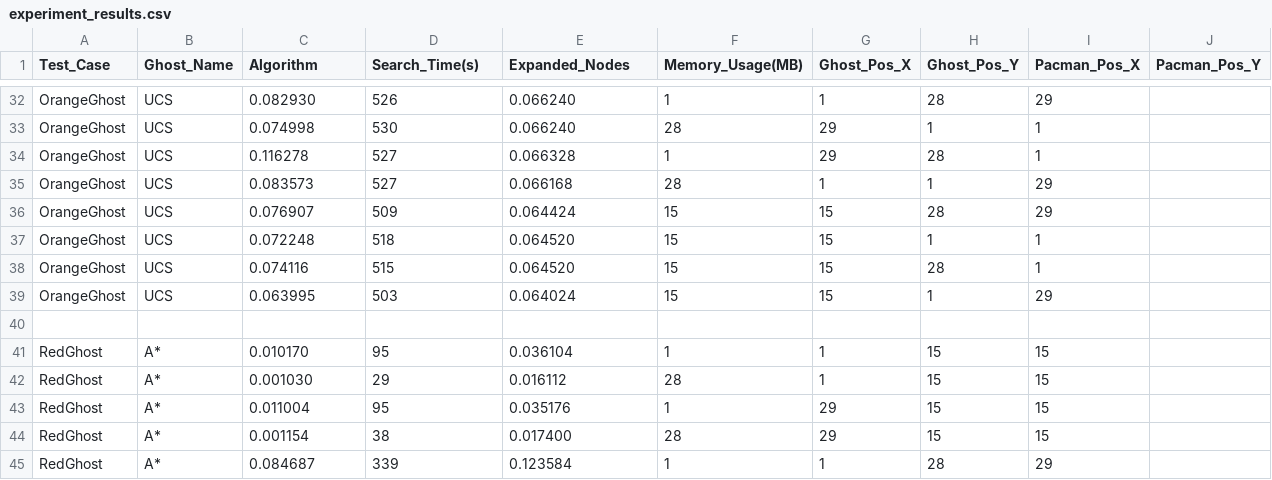
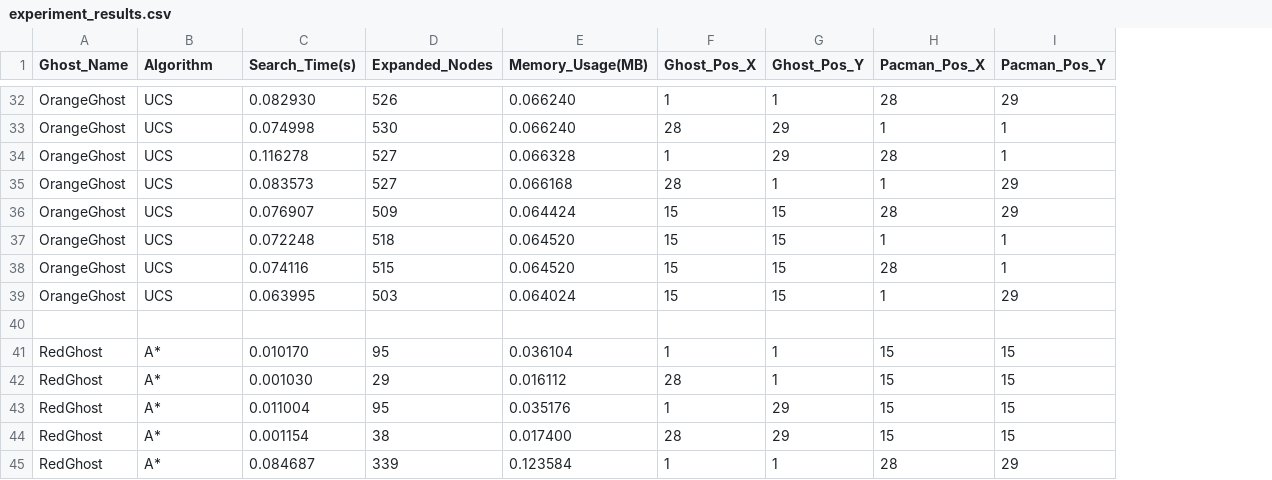
Before and after one commit to AnhTtis/Pac-man, a CSV file: experiment_results.csv, drawn as a sheet; only a part is shown, gaps mark what is left out; removed rows and columns are numbered as before the commit, all else as after; the diff covers the shown part only; the diff names each change by its address in the sheet, - before the commit and + after, or states it on an @@ line.

```diff
--- a/experiment_results.csv
+++ b/experiment_results.csv
-column F (Memory_Usage(MB)), rows 32-45: 1 | 28 | 1 | 28 | 15 | 15 | 15 | 15 |  | 1 | 28 | 1 | 28 | 1
-A1: Test_Case
+A1: Ghost_Name
-B1: Ghost_Name
+B1: Algorithm
-C1: Algorithm
+C1: Search_Time(s)
-D1: Search_Time(s)
+D1: Expanded_Nodes
-E1: Expanded_Nodes
+E1: Memory_Usage(MB)
-G32 (Ghost_Pos_Y): 28
+G32 (Ghost_Pos_Y): 1
-H32 (Pacman_Pos_X): 29
+H32 (Pacman_Pos_X): 28
-I32 (Pacman_Pos_Y): (empty)
+I32 (Pacman_Pos_Y): 29
-F33 (Ghost_Pos_X): 29
+F33 (Ghost_Pos_X): 28
-G33 (Ghost_Pos_Y): 1
+G33 (Ghost_Pos_Y): 29
-I33:I34 (Pacman_Pos_Y): (empty)
+I33:I34 (Pacman_Pos_Y): 1
-F34 (Ghost_Pos_X): 29
+F34 (Ghost_Pos_X): 1
-G34 (Ghost_Pos_Y): 28
+G34 (Ghost_Pos_Y): 29
-H34 (Pacman_Pos_X): 1
+H34 (Pacman_Pos_X): 28
-F35 (Ghost_Pos_X): 1
+F35 (Ghost_Pos_X): 28
-H35 (Pacman_Pos_X): 29
+H35 (Pacman_Pos_X): 1
-I35:I36 (Pacman_Pos_Y): (empty)
+I35:I36 (Pacman_Pos_Y): 29
-G36 (Ghost_Pos_Y): 28
+G36 (Ghost_Pos_Y): 15
-H36 (Pacman_Pos_X): 29
+H36 (Pacman_Pos_X): 28
-G37 (Ghost_Pos_Y): 1
+G37 (Ghost_Pos_Y): 15
-I37:I38 (Pacman_Pos_Y): (empty)
+I37:I38 (Pacman_Pos_Y): 1
-G38 (Ghost_Pos_Y): 28
+G38 (Ghost_Pos_Y): 15
-H38 (Pacman_Pos_X): 1
+H38 (Pacman_Pos_X): 28
-G39 (Ghost_Pos_Y): 1
+G39 (Ghost_Pos_Y): 15
-H39 (Pacman_Pos_X): 29
+H39 (Pacman_Pos_X): 1
-I39 (Pacman_Pos_Y): (empty)
+I39 (Pacman_Pos_Y): 29
-G41:G42 (Ghost_Pos_Y): 15
+G41:G42 (Ghost_Pos_Y): 1
-I41:I44 (Pacman_Pos_Y): (empty)
+I41:I44 (Pacman_Pos_Y): 15
-F42 (Ghost_Pos_X): 1
+F42 (Ghost_Pos_X): 28
-F43 (Ghost_Pos_X): 29
+F43 (Ghost_Pos_X): 1
-G43:G44 (Ghost_Pos_Y): 15
+G43:G44 (Ghost_Pos_Y): 29
-F44 (Ghost_Pos_X): 29
+F44 (Ghost_Pos_X): 28
-G45 (Ghost_Pos_Y): 28
+G45 (Ghost_Pos_Y): 1
-H45 (Pacman_Pos_X): 29
+H45 (Pacman_Pos_X): 28
-I45 (Pacman_Pos_Y): (empty)
+I45 (Pacman_Pos_Y): 29
```
Also changed, not shown: 1 added row and 102 edited cells elsewhere in this file, 1 other file.
